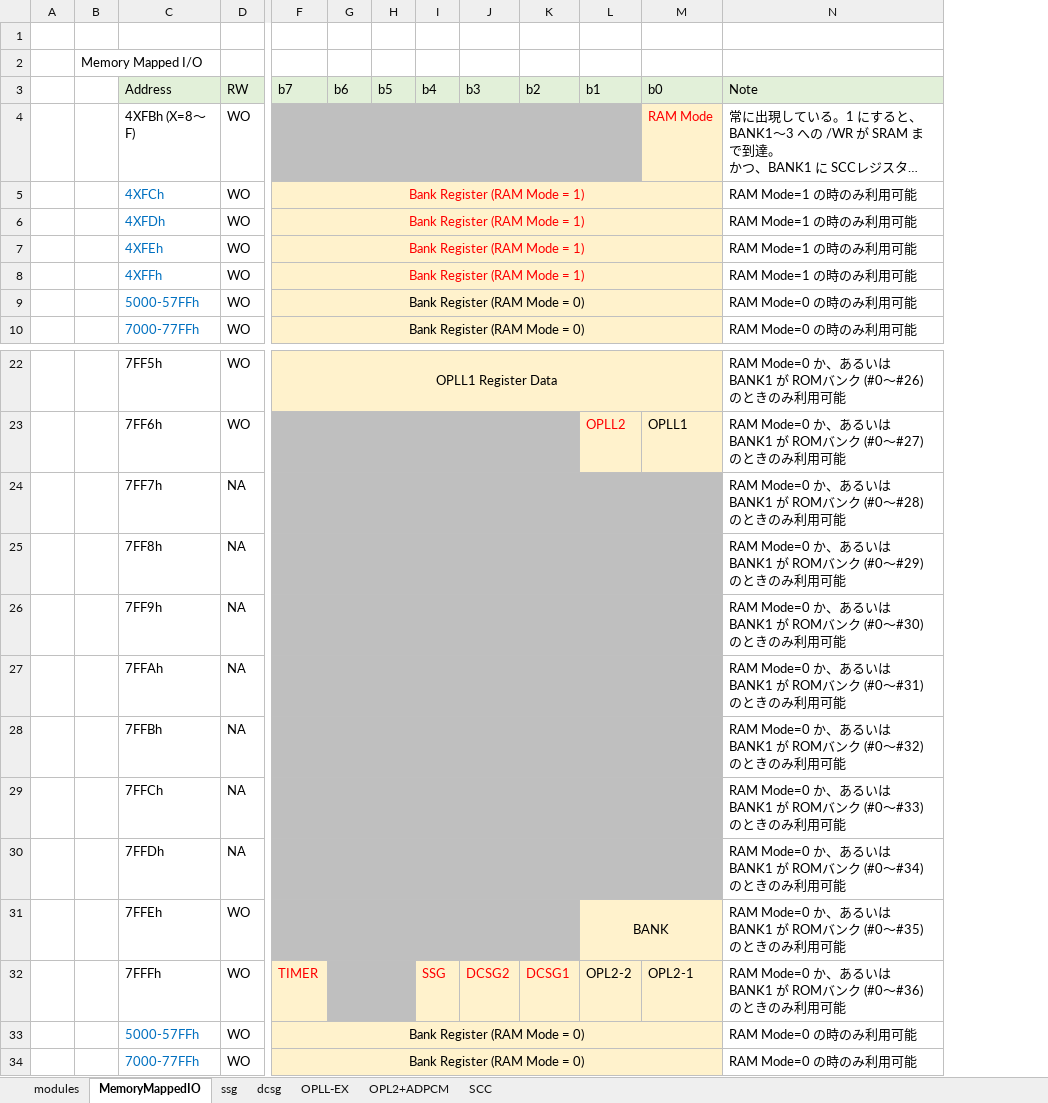
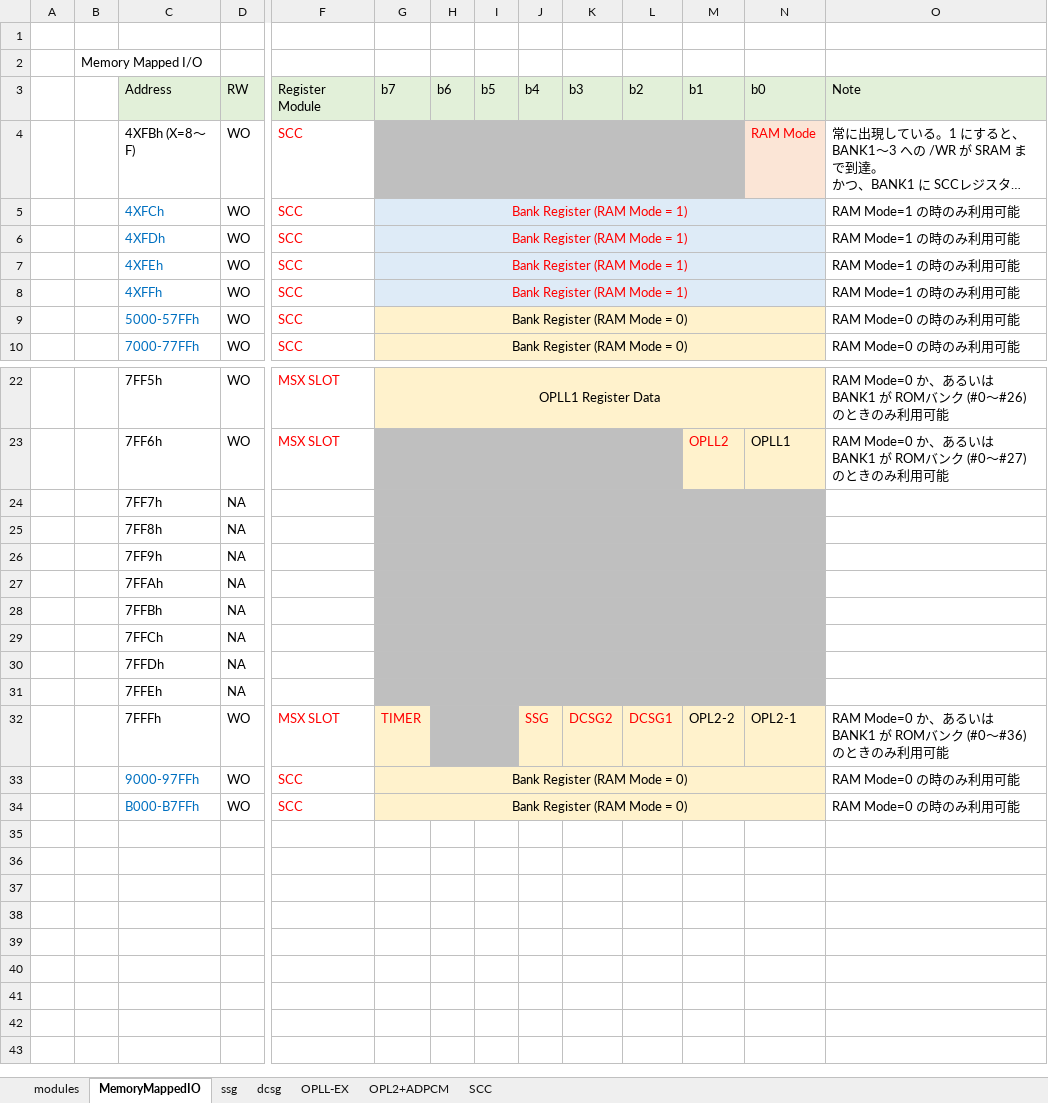
Before and after one commit to hra1129/Y8960_Cartridge, an Excel workbook: doc/spec/Y8960_Specifications.xlsx, sheet MemoryMappedIO, drawn as a sheet; only a part is shown, gaps mark what is left out; long unchanged cells end in …; values as stored, in another font and other column widths than the file's, no borders; removed rows and columns are numbered as before the commit, all else as after; rows hold the shown columns only; the diff names each change by its address in the sheet, - before the commit and + after, or states it on an @@ line.

```diff
--- a/doc/spec/Y8960_Specifications.xlsx (sheet MemoryMappedIO)
+++ b/doc/spec/Y8960_Specifications.xlsx (sheet MemoryMappedIO)
+column F, rows 3-10: Register Module | SCC | SCC | SCC | SCC | SCC | SCC | SCC; rows 22-23: MSX SLOT | MSX SLOT; rows 32-34: MSX SLOT | SCC | SCC
-G5:N8 fill: #FFF2CC
+G5:N8 fill: #DEEBF7
-O24: RAM Mode=0 か、あるいは BANK1 が ROMバンク (#0～#28) のときのみ利用可能
+O24: (empty)
-O25: RAM Mode=0 か、あるいは BANK1 が ROMバンク (#0～#29) のときのみ利用可能
+O25: (empty)
-O26: RAM Mode=0 か、あるいは BANK1 が ROMバンク (#0～#30) のときのみ利用可能
+O26: (empty)
-O27: RAM Mode=0 か、あるいは BANK1 が ROMバンク (#0～#31) のときのみ利用可能
+O27: (empty)
-O28: RAM Mode=0 か、あるいは BANK1 が ROMバンク (#0～#32) のときのみ利用可能
+O28: (empty)
-O29: RAM Mode=0 か、あるいは BANK1 が ROMバンク (#0～#33) のときのみ利用可能
+O29: (empty)
-O30: RAM Mode=0 か、あるいは BANK1 が ROMバンク (#0～#34) のときのみ利用可能
+O30: (empty)
-row 31:  |  | 7FFEh | WO |  |  |  |  |  |  | BANK |  | RAM Mode=0 か、あるいは BANK1 が ROMバンク (#0～#35) のときのみ利用可能
+row 31:  |  | 7FFEh | NA
-C33: 5000-57FFh
+C33: 9000-97FFh
-C34: 7000-77FFh
+C34: B000-B7FFh
```
Also changed, not shown: 10 other files.
